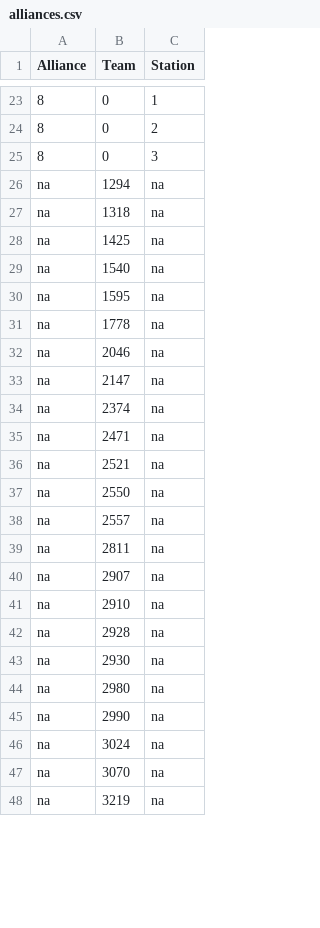
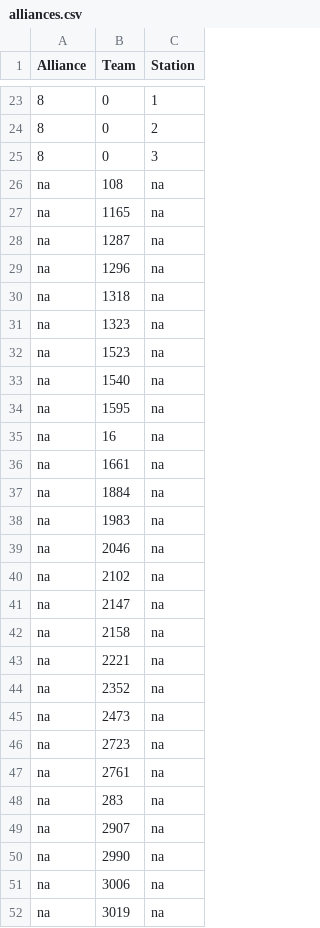
Before and after one commit to irs1318dev/irsScouting2017, a CSV file: Server/web/data/alliances.csv, drawn as a sheet; only a part is shown, gaps mark what is left out; the shorter side is filled out with more unchanged rows; the diff covers the shown part only.

```diff
--- a/Server/web/data/alliances.csv
+++ b/Server/web/data/alliances.csv
@@ -25,23 +25,28 @@ Alliance, Team, Station
 8,0,3
-na,"1294",na
+na,"108",na
+na,"1165",na
+na,"1287",na
+na,"1296",na
 na,"1318",na
-na,"1425",na
+na,"1323",na
+na,"1523",na
 na,"1540",na
 na,"1595",na
-na,"1778",na
+na,"16",na
+na,"1661",na
+na,"1884",na
+na,"1983",na
 na,"2046",na
+na,"2102",na
 na,"2147",na
-na,"2374",na
-na,"2471",na
-na,"2521",na
-na,"2550",na
-na,"2557",na
-na,"2811",na
+na,"2158",na
+na,"2221",na
+na,"2352",na
+na,"2473",na
+na,"2723",na
+na,"2761",na
+na,"283",na
 na,"2907",na
-na,"2910",na
-na,"2928",na
-na,"2930",na
-na,"2980",na
 na,"2990",na
-na,"3024",na
-na,"3070",na
+na,"3006",na
+na,"3019",na
```
Also changed, not shown: 2 added rows, 4 removed rows and 35 edited cells elsewhere in this file, 9 other files.
